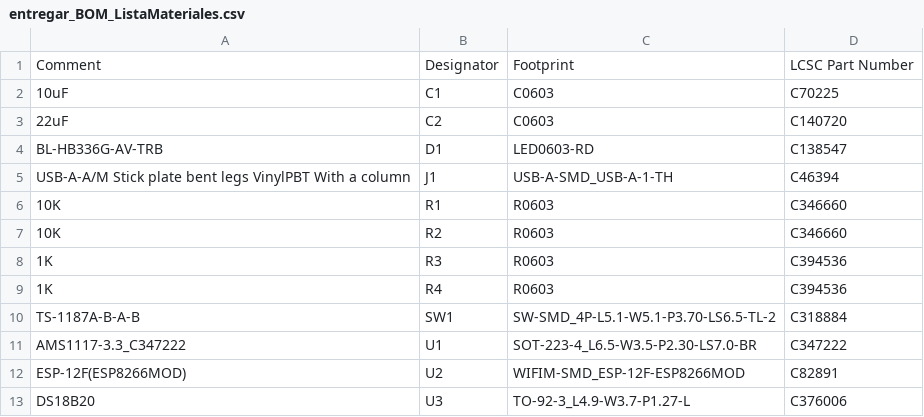
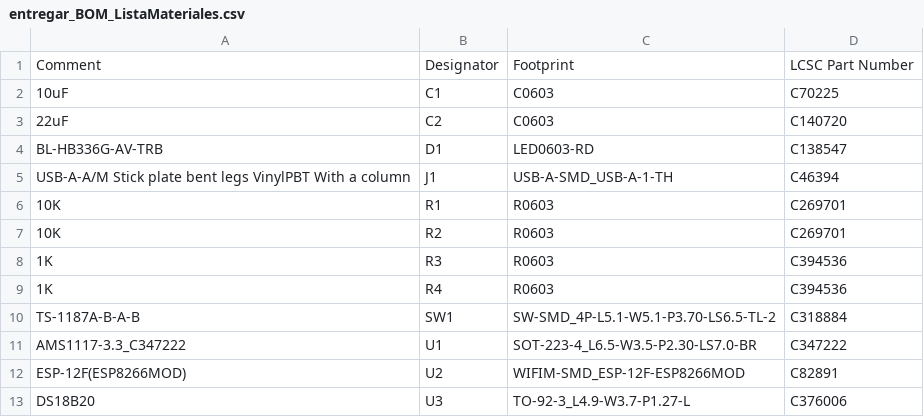
Before and after one commit to r126401/jajicaiot, a CSV file: esp8266/idf/proyectos/iotTermometro/kicad/usb/entrega/entregar_BOM_ListaMateriales.csv, drawn as a sheet; the diff names each change by its address in the sheet, - before the commit and + after, or states it on an @@ line.

```diff
--- a/esp8266/idf/proyectos/iotTermometro/kicad/usb/entrega/entregar_BOM_ListaMateriales.csv
+++ b/esp8266/idf/proyectos/iotTermometro/kicad/usb/entrega/entregar_BOM_ListaMateriales.csv
-D6:D7: C346660
+D6:D7: C269701
```
Also changed, not shown: 20 other files.
